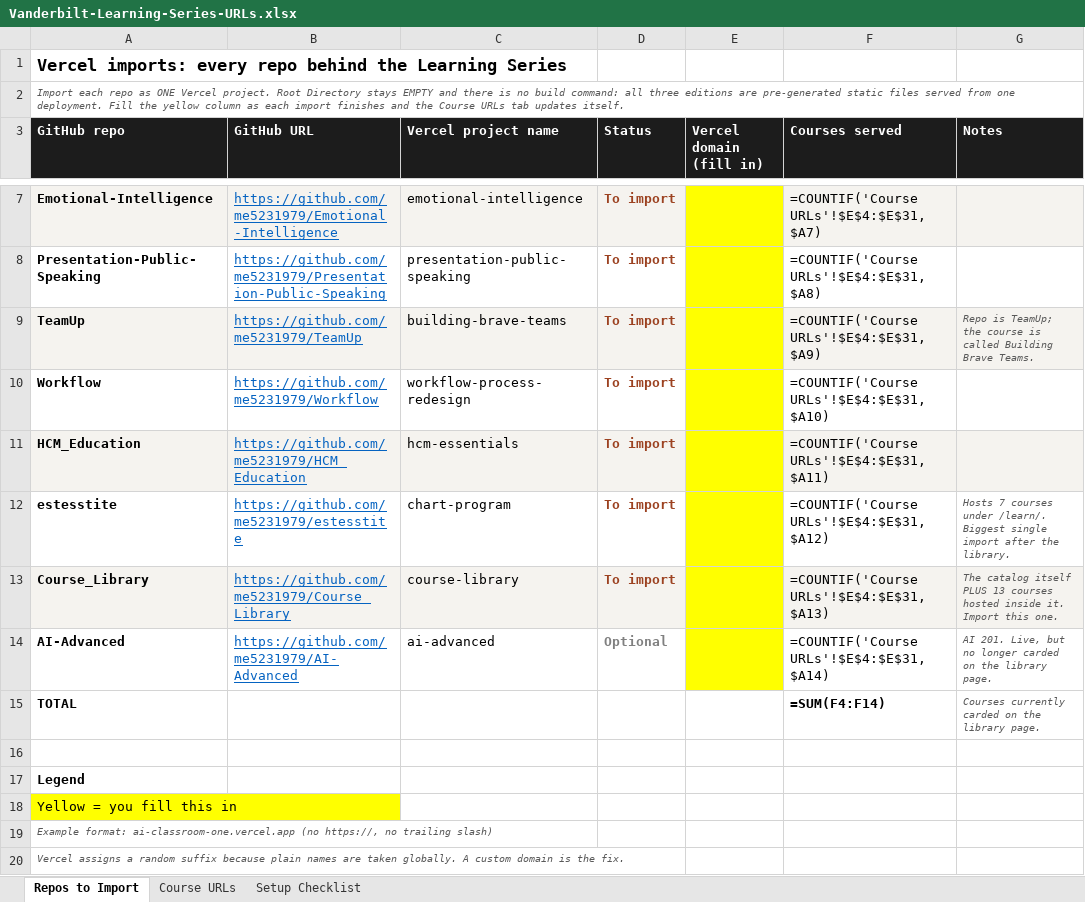
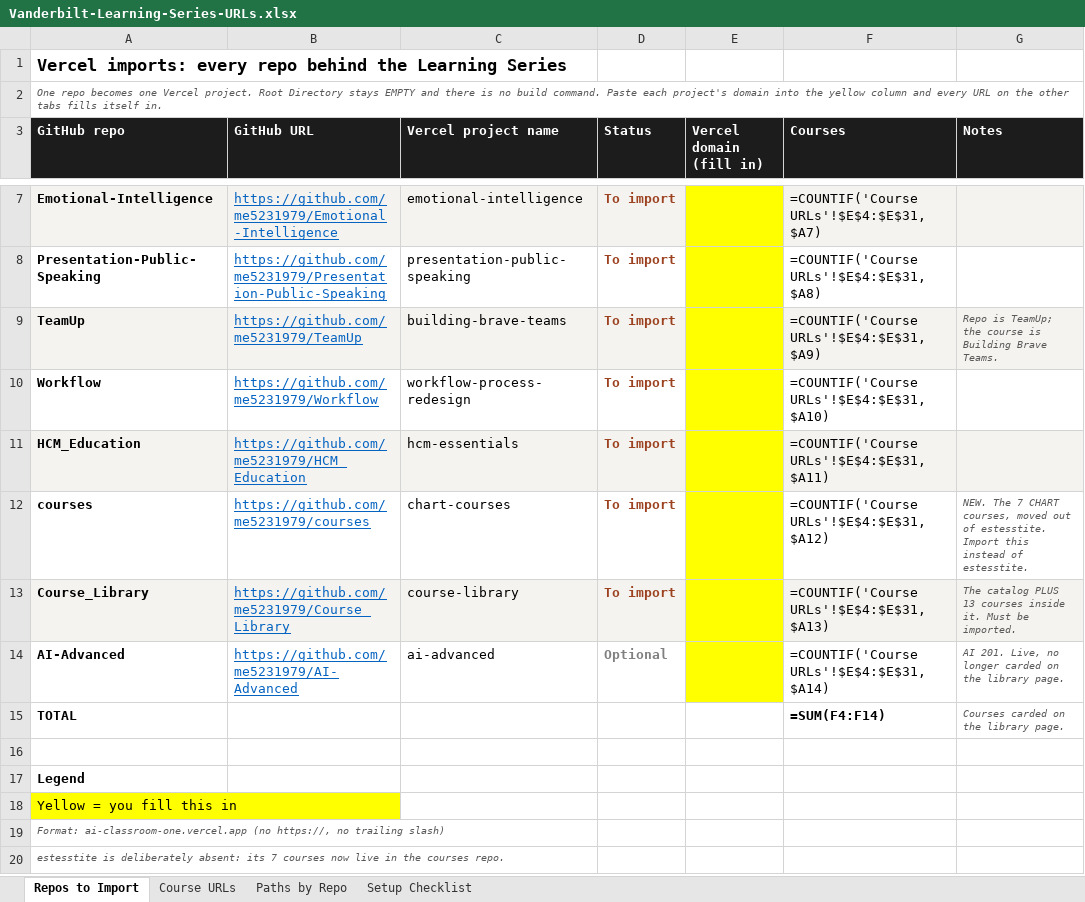
Before and after one commit to me5231979/Course_Library, an Excel workbook: docs/Vanderbilt-Learning-Series-URLs.xlsx, sheet Repos to Import, drawn as a sheet; only a part is shown, gaps mark what is left out; values as stored, in another font and other column widths than the file's, no borders; formulas without a stored value are shown as written; the diff names each change by its address in the sheet, - before the commit and + after, or states it on an @@ line.

```diff
--- a/docs/Vanderbilt-Learning-Series-URLs.xlsx (sheet Repos to Import)
+++ b/docs/Vanderbilt-Learning-Series-URLs.xlsx (sheet Repos to Import)
+sheet tab: Paths by Repo
-A2 (GitHub repo): Import each repo as ONE Vercel project. Root Directory stays EMPTY and there is no build command: all three editions are pre-generated static files served from one deployment. Fill the yellow column as each import finishes and the Course URLs tab updates itself.
+A2 (GitHub repo): One repo becomes one Vercel project. Root Directory stays EMPTY and there is no build command. Paste each project's domain into the yellow column and every URL on the other tabs fills itself in.
-F3: Courses served
+F3: Courses
-G9 (Notes): …course is called Building Brave…
+G9 (Notes): …course is Building Brave…
-A12 (GitHub repo): estesstite
+A12 (GitHub repo): courses
-B12 (GitHub URL): https://github.com/me5231979/estesstite
+B12 (GitHub URL): https://github.com/me5231979/courses
-C12 (Vercel project name): chart-program
+C12 (Vercel project name): chart-courses
-G12 (Notes): Hosts 7 courses under /learn/. Biggest single import after the library.
+G12 (Notes): NEW. The 7 CHART courses, moved out of estesstite. Import this instead of estesstite.
-G13 (Notes): The catalog itself PLUS 13 courses hosted inside it. Import this one.
+G13 (Notes): The catalog PLUS 13 courses inside it. Must be imported.
-G14 (Notes): …201. Live, but no longer…
+G14 (Notes): …201. Live, no longer…
-G15 (Notes): Courses currently carded on the library page.
+G15 (Notes): Courses carded on the library page.
-A19 (GitHub repo): Example format: ai-classroom-one.vercel.app (no…
+A19 (GitHub repo): Format: ai-classroom-one.vercel.app (no…
-A20 (GitHub repo): Vercel assigns a random suffix because plain names are taken globally. A custom domain is the fix.
+A20 (GitHub repo): estesstite is deliberately absent: its 7 courses now live in the courses repo.
```
Also changed, not shown: sheet Course URLs, sheet Setup Checklist, 1 other file.
